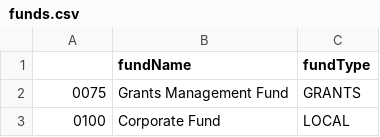
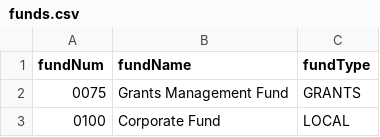
Before and after one commit to RamarkoB/chicago-budget, a CSV file: data/funds.csv, drawn as a sheet; only a part is shown.

Commit message:
Funds Cleanup

```diff
--- a/data/funds.csv
+++ b/data/funds.csv
@@ -1,2 +1,2 @@
-,fundName,fundType
+fundNum,fundName,fundType
 0075,Grants Management Fund,GRANTS
```
Also changed, not shown: 3 other files.
